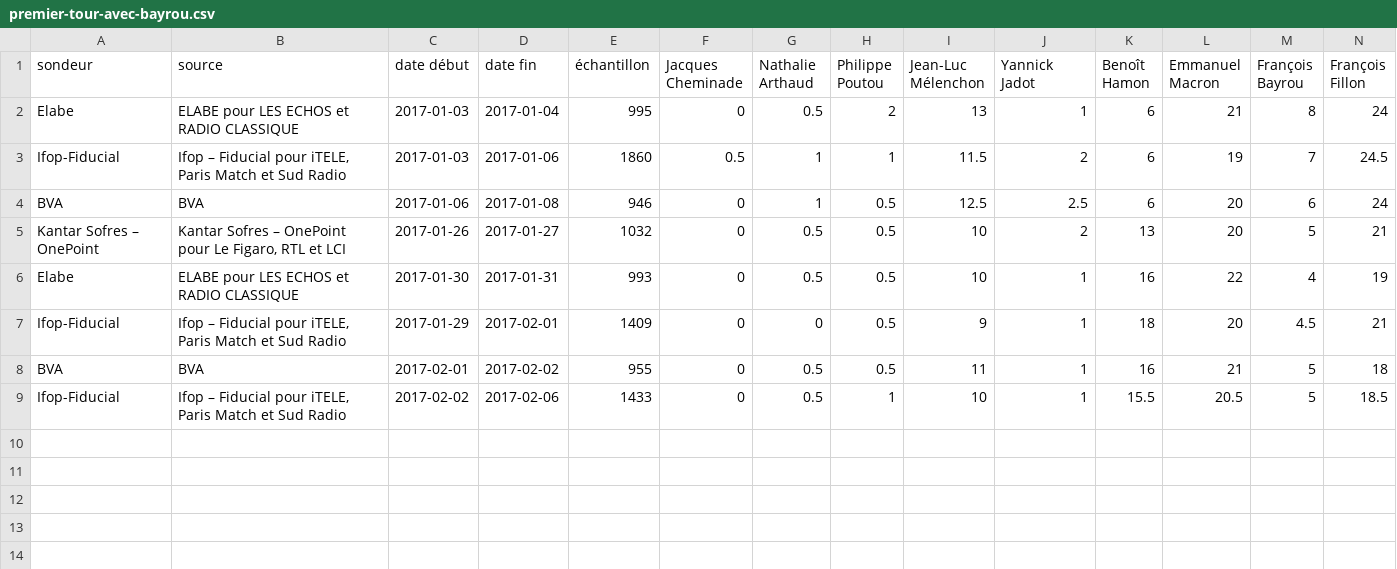
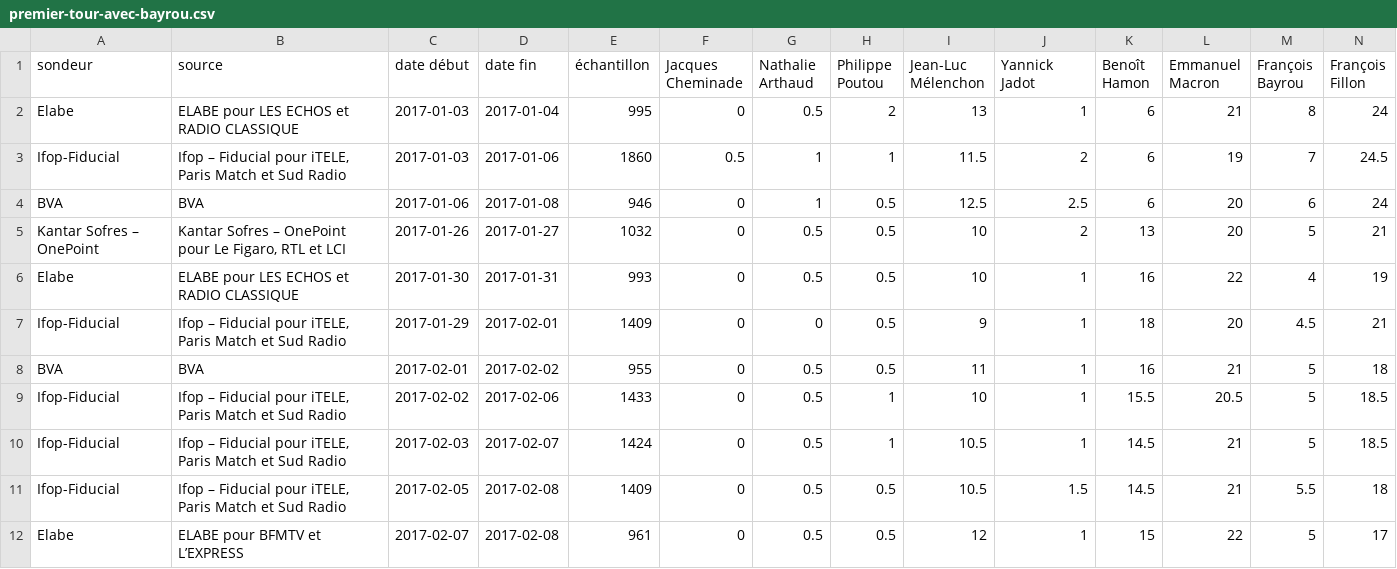
Before and after one commit to depuis1958/depuis1958-html, a CSV file: public/data/2017/premier-tour-avec-bayrou.csv, drawn as a sheet; only a part is shown; rows hold the shown columns only; the diff names each change by its address in the sheet, - before the commit and + after, or states it on an @@ line.

```diff
--- a/public/data/2017/premier-tour-avec-bayrou.csv
+++ b/public/data/2017/premier-tour-avec-bayrou.csv
+row 10: Ifop-Fiducial | Ifop – Fiducial pour iTELE, Paris Match et Sud Radio | 2017-02-03 | 2017-02-07 | 1424 | 0 | 0.5 | 1 | 10.5 | 1 | 14.5 | 21 | 5 | 18.5
+row 11: Ifop-Fiducial | Ifop – Fiducial pour iTELE, Paris Match et Sud Radio | 2017-02-05 | 2017-02-08 | 1409 | 0 | 0.5 | 0.5 | 10.5 | 1.5 | 14.5 | 21 | 5.5 | 18
+row 12: Elabe | ELABE pour BFMTV et L’EXPRESS | 2017-02-07 | 2017-02-08 | 961 | 0 | 0.5 | 0.5 | 12 | 1 | 15 | 22 | 5 | 17
```
Also changed, not shown: public/data/2017/premier-tour-sans-bayrou.csv, public/data/2017/second-tour-fillon-lepen.csv, 8 other files.
